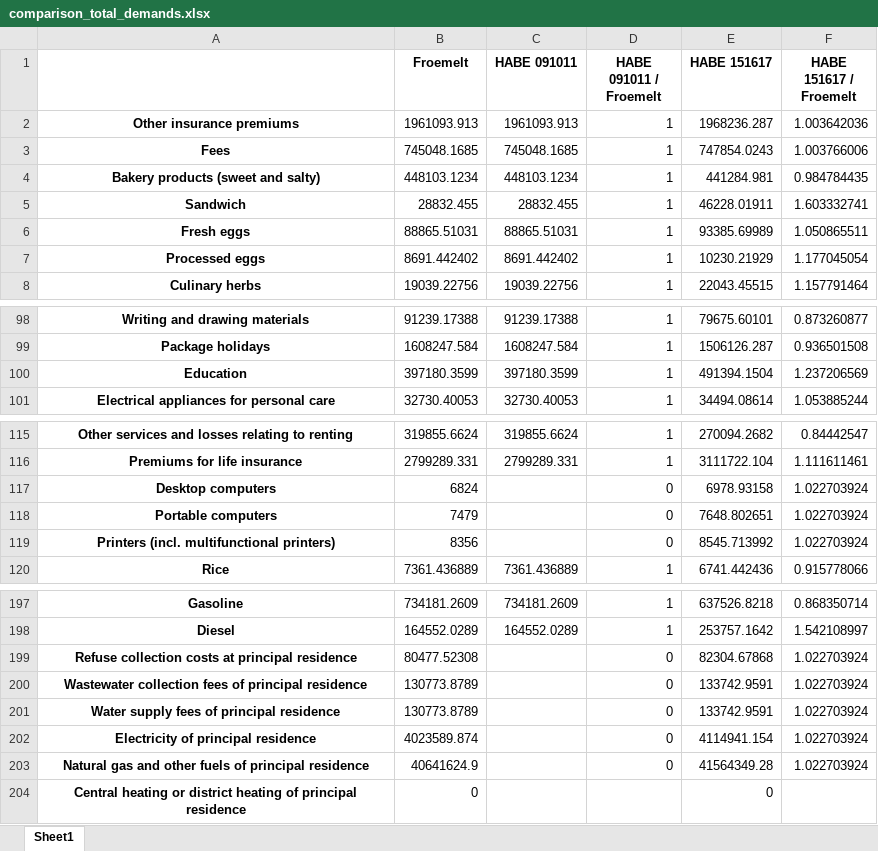
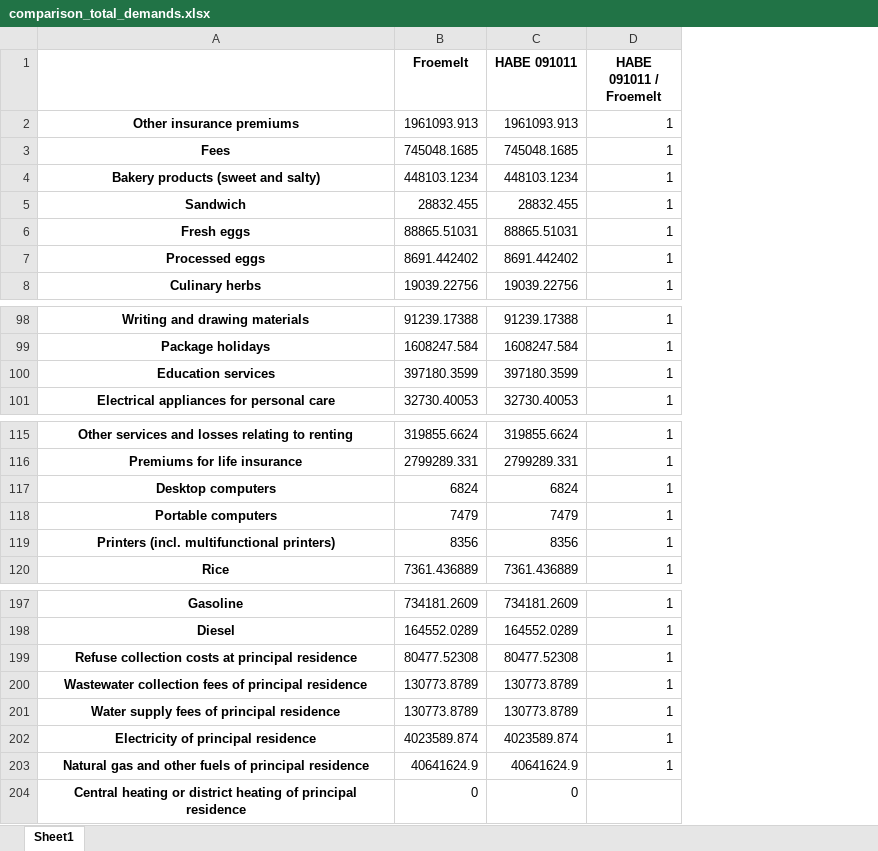
Before and after one commit to jakobsarthur/consumption_model_ch, an Excel workbook: dev/write_files/comparison_total_demands.xlsx, sheet Sheet1, drawn as a sheet; only a part is shown, gaps mark what is left out; values as stored, in another font and other column widths than the file's, no borders; the diff names each change by its address in the sheet, - before the commit and + after, or states it on an @@ line.

```diff
--- a/dev/write_files/comparison_total_demands.xlsx (sheet Sheet1)
+++ b/dev/write_files/comparison_total_demands.xlsx (sheet Sheet1)
-column E (HABE 151617), rows 2-8: 1968236.287 | 747854.0243 | 441284.981 | 46228.01911 | 93385.69989 | 10230.21929 | 22043.45515; rows 98-101: 79675.60101 | 1506126.287 | 491394.1504 | 34494.08614; rows 115-120: 270094.2682 | 3111722.104 | 6978.93158 | 7648.802651 | 8545.713992 | 6741.442436; rows 197-204: 637526.8218 | 253757.1642 | 82304.67868 | 133742.9591 | 133742.9591 | 4114941.154 | 41564349.28 | 0
-column F (HABE 151617 / Froemelt), rows 2-8: 1.003642036 | 1.003766006 | 0.984784435 | 1.603332741 | 1.050865511 | 1.177045054 | 1.157791464; rows 98-101: 0.873260877 | 0.936501508 | 1.237206569 | 1.053885244; rows 115-120: 0.84442547 | 1.111611461 | 1.022703924 | 1.022703924 | 1.022703924 | 0.915778066; rows 197-203: 0.868350714 | 1.542108997 | 1.022703924 | 1.022703924 | 1.022703924 | 1.022703924 | 1.022703924
-A100: Education
+A100: Education services
-C117 (HABE 091011): (empty)
+C117 (HABE 091011): 6824
-D117:D119 (HABE 091011 / Froemelt): 0
+D117:D119 (HABE 091011 / Froemelt): 1
-C118 (HABE 091011): (empty)
+C118 (HABE 091011): 7479
-C119 (HABE 091011): (empty)
+C119 (HABE 091011): 8356
-C199 (HABE 091011): (empty)
+C199 (HABE 091011): 80477.52308
-D199:D203 (HABE 091011 / Froemelt): 0
+D199:D203 (HABE 091011 / Froemelt): 1
-C200:C201 (HABE 091011): (empty)
+C200:C201 (HABE 091011): 130773.8789
-C202 (HABE 091011): (empty)
+C202 (HABE 091011): 4023589.874
-C203 (HABE 091011): (empty)
+C203 (HABE 091011): 40641624.9
-C204 (HABE 091011): (empty)
+C204 (HABE 091011): 0
```
Also changed, not shown: consumption_model_ch/data/agribalyse_replaced_with_ecoinvent.xlsx, dev/write_files/habe_totaldemands.xlsx, 16 other files.
